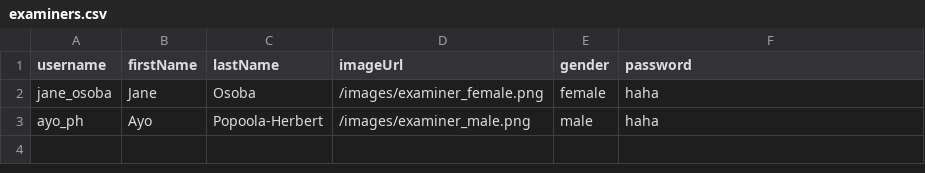
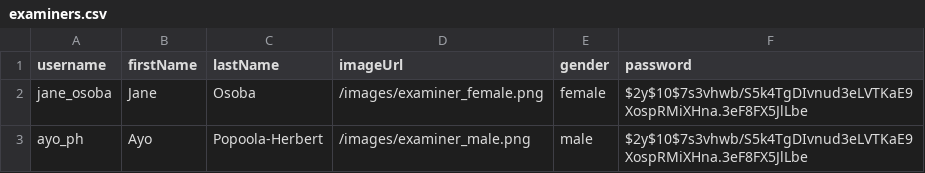
Before and after one commit to KarenOk/Computer-Based-Examination-Software, a CSV file: models/examiners.csv, drawn as a sheet.

Commit message:
"Passwords are hashed."

```diff
--- a/models/examiners.csv
+++ b/models/examiners.csv
@@ -1,3 +1,3 @@
 username,firstName,lastName,imageUrl,gender,password
-"jane_osoba","Jane","Osoba","/images/examiner_female.png","female","haha"
-"ayo_ph","Ayo","Popoola-Herbert","/images/examiner_male.png","male","haha"
+"jane_osoba","Jane","Osoba","/images/examiner_female.png","female","$2y$10$7s3vhwb/S5k4TgDIvnud3eLVTKaE9XospRMiXHna.3eF8FX5JlLbe"
+"ayo_ph","Ayo","Popoola-Herbert","/images/examiner_male.png","male","$2y$10$7s3vhwb/S5k4TgDIvnud3eLVTKaE9XospRMiXHna.3eF8FX5JlLbe"
```
Also changed, not shown: 2 other files.
